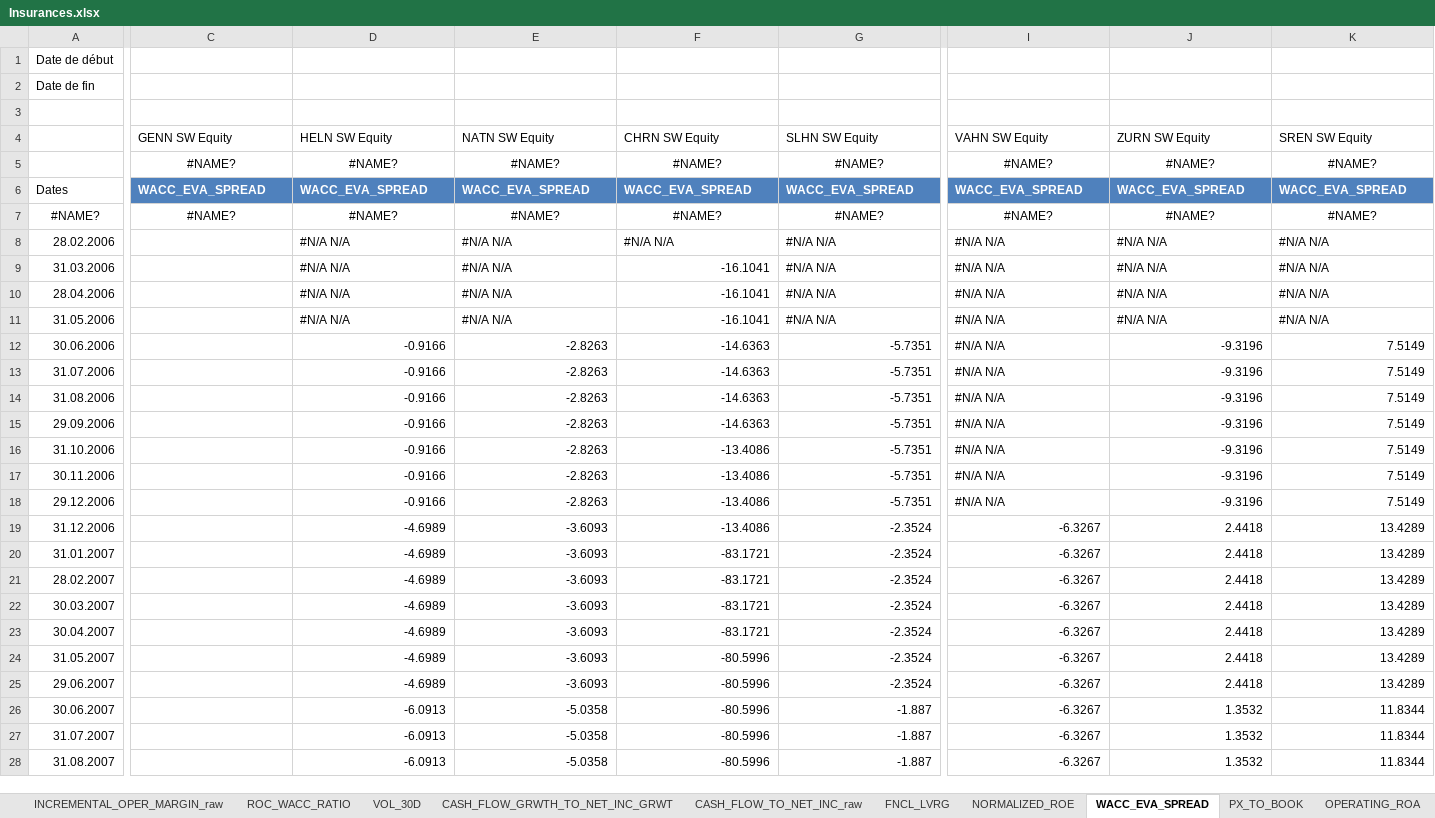
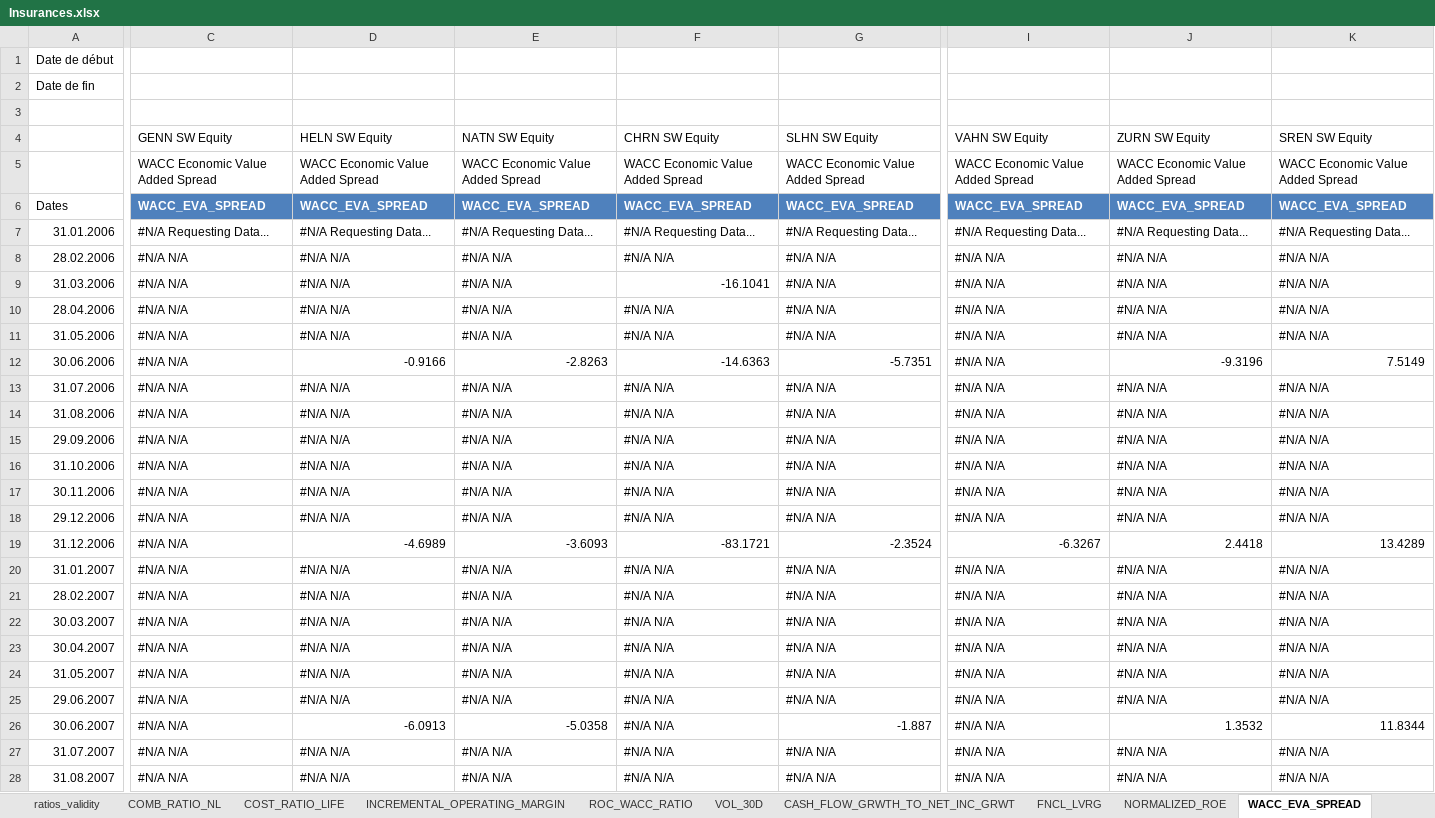
Before and after one commit to lacoupe/BCVS, an Excel workbook: SW/sector/data/Insurances.xlsx, sheet WACC_EVA_SPREAD, drawn as a sheet; only a part is shown, gaps mark what is left out; values as stored, in another font and other column widths than the file's, no borders; removed rows and columns are numbered as before the commit, all else as after; rows hold the shown columns only; the diff covers the shown part only; the diff names each change by its address in the sheet, - before the commit and + after, or states it on an @@ line.

```diff
--- a/SW/sector/data/Insurances.xlsx (sheet WACC_EVA_SPREAD)
+++ b/SW/sector/data/Insurances.xlsx (sheet WACC_EVA_SPREAD)
-sheet tab: INCREMENTAL_OPER_MARGIN_raw
-sheet tab: CASH_FLOW_TO_NET_INC_raw
-row 5:  | #NAME? | #NAME? | #NAME? | #NAME? | #NAME? | #NAME? | #NAME? | #NAME?
+row 5:  | WACC Economic Value Added Spread | WACC Economic Value Added Spread | WACC Economic Value Added Spread | WACC Economic Value Added Spread | WACC Economic Value Added Spread | WACC Economic Value Added Spread | WACC Economic Value Added Spread | WACC Economic Value Added Spread
-row 7: #NAME? | #NAME? | #NAME? | #NAME? | #NAME? | #NAME? | #NAME? | #NAME? | #NAME?
+row 7: 31.01.2006 | #N/A Requesting Data... | #N/A Requesting Data... | #N/A Requesting Data... | #N/A Requesting Data... | #N/A Requesting Data... | #N/A Requesting Data... | #N/A Requesting Data... | #N/A Requesting Data...
-C8:C28 (GENN SW Equity): (empty)
+C8:C28 (GENN SW Equity): #N/A N/A
-F10:F11 (CHRN SW Equity): -16.1041
+F10:F11 (CHRN SW Equity): #N/A N/A
-D13:D18 (HELN SW Equity): -0.9166
+D13:D18 (HELN SW Equity): #N/A N/A
-E13:E18 (NATN SW Equity): -2.8263
+E13:E18 (NATN SW Equity): #N/A N/A
-F13:F15 (CHRN SW Equity): -14.6363
+F13:F15 (CHRN SW Equity): #N/A N/A
-G13:G18 (SLHN SW Equity): -5.7351
+G13:G18 (SLHN SW Equity): #N/A N/A
-J13:J18 (ZURN SW Equity): -9.3196
+J13:J18 (ZURN SW Equity): #N/A N/A
-K13:K18 (SREN SW Equity): 7.5149
+K13:K18 (SREN SW Equity): #N/A N/A
-F16:F18 (CHRN SW Equity): -13.4086
+F16:F18 (CHRN SW Equity): #N/A N/A
-F19 (CHRN SW Equity): -13.4086
+F19 (CHRN SW Equity): -83.1721
-D20:D25 (HELN SW Equity): -4.6989
+D20:D25 (HELN SW Equity): #N/A N/A
-E20:E25 (NATN SW Equity): -3.6093
+E20:E25 (NATN SW Equity): #N/A N/A
-F20:F23 (CHRN SW Equity): -83.1721
+F20:F23 (CHRN SW Equity): #N/A N/A
-G20:G25 (SLHN SW Equity): -2.3524
+G20:G25 (SLHN SW Equity): #N/A N/A
-I20:I28 (VAHN SW Equity): -6.3267
+I20:I28 (VAHN SW Equity): #N/A N/A
-J20:J25 (ZURN SW Equity): 2.4418
+J20:J25 (ZURN SW Equity): #N/A N/A
-K20:K25 (SREN SW Equity): 13.4289
+K20:K25 (SREN SW Equity): #N/A N/A
-F24:F28 (CHRN SW Equity): -80.5996
+F24:F28 (CHRN SW Equity): #N/A N/A
-D27:D28 (HELN SW Equity): -6.0913
+D27:D28 (HELN SW Equity): #N/A N/A
-E27:E28 (NATN SW Equity): -5.0358
+E27:E28 (NATN SW Equity): #N/A N/A
-G27:G28 (SLHN SW Equity): -1.887
+G27:G28 (SLHN SW Equity): #N/A N/A
-J27:J28 (ZURN SW Equity): 1.3532
+J27:J28 (ZURN SW Equity): #N/A N/A
-K27:K28 (SREN SW Equity): 11.8344
+K27:K28 (SREN SW Equity): #N/A N/A
```
Also changed, not shown: 3 added rows, 1 removed row and 1334 edited cells elsewhere in this sheet, sheet performance, sheet ROC_WACC_RATIO, sheet 5_YEAR_AVERAGE_ADJUSTED_ROE, sheet INCREMENTAL_OPERATING_MARGIN, sheet PX_TO_BOOK, sheet ratios_validity, 10 more sheets, other sheet tabs, formulas that keep their value, 5 other files.
